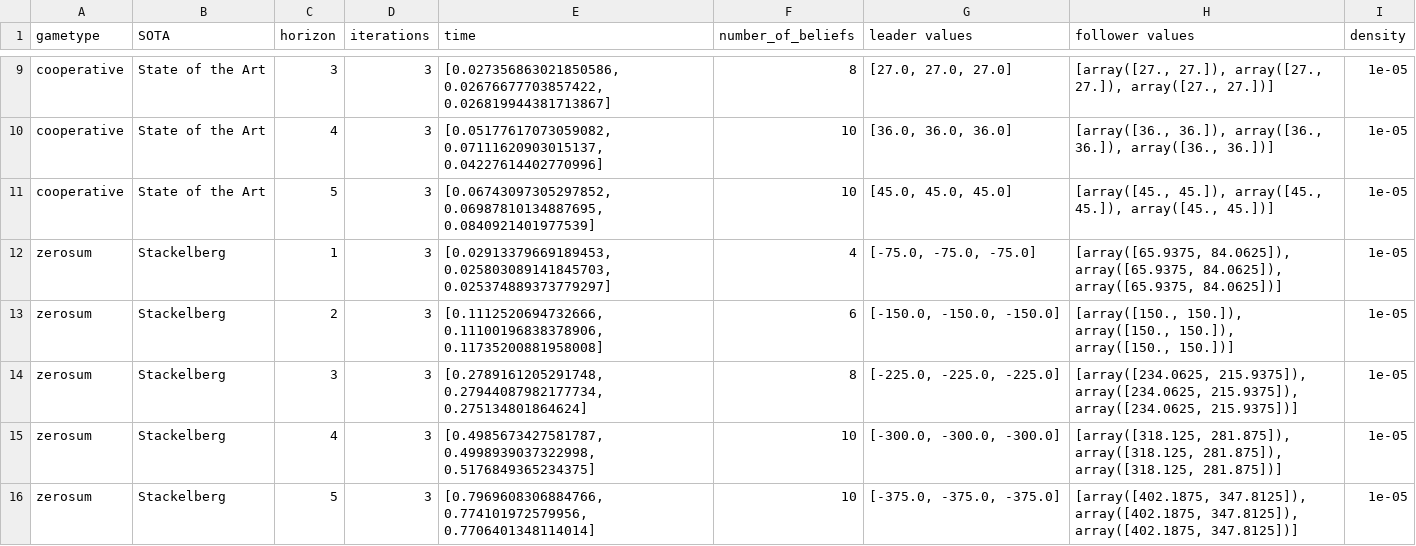
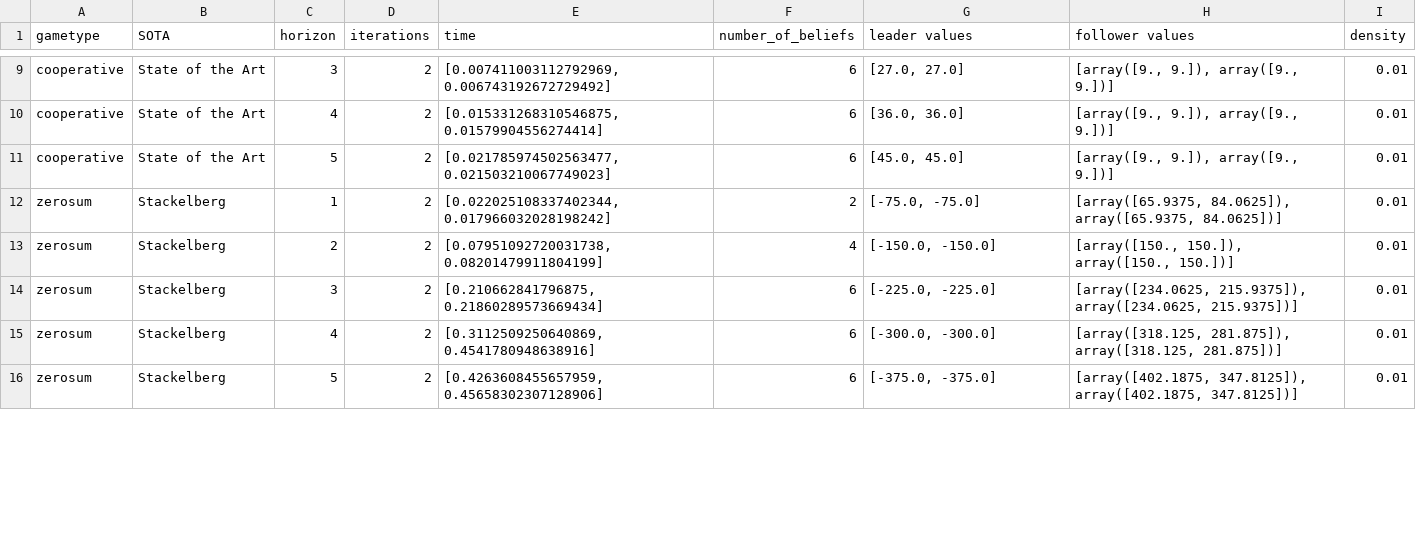
Before and after one commit to izzikampono/Thesis-New, a CSV file: raw_results/dectiger (5).csv, drawn as a sheet; only a part is shown, gaps mark what is left out; the diff covers the shown part only; the diff names each change by its address in the sheet, - before the commit and + after, or states it on an @@ line.

```diff
--- a/raw_results/dectiger (5).csv
+++ b/raw_results/dectiger (5).csv
-D9:D16 (iterations): 3
+D9:D16 (iterations): 2
-E9 (time): [0.027356863021850586, 0.02676677703857422, 0.026819944381713867]
+E9 (time): [0.007411003112792969, 0.006743192672729492]
-F9 (number_of_beliefs): 8
+F9 (number_of_beliefs): 6
-G9 (leader values): [27.0, 27.0, 27.0]
+G9 (leader values): [27.0, 27.0]
-H9 (follower values): [array([27., 27.]), array([27., 27.]), array([27., 27.])]
+H9 (follower values): [array([9., 9.]), array([9., 9.])]
-I9:I16 (density): 1e-05
+I9:I16 (density): 0.01
-E10 (time): [0.05177617073059082, 0.07111620903015137, 0.04227614402770996]
+E10 (time): [0.015331268310546875, 0.01579904556274414]
-F10:F11 (number_of_beliefs): 10
+F10:F11 (number_of_beliefs): 6
-G10 (leader values): [36.0, 36.0, 36.0]
+G10 (leader values): [36.0, 36.0]
-H10 (follower values): [array([36., 36.]), array([36., 36.]), array([36., 36.])]
+H10 (follower values): [array([9., 9.]), array([9., 9.])]
-E11 (time): [0.06743097305297852, 0.06987810134887695, 0.0840921401977539]
+E11 (time): [0.021785974502563477, 0.021503210067749023]
-G11 (leader values): [45.0, 45.0, 45.0]
+G11 (leader values): [45.0, 45.0]
-H11 (follower values): [array([45., 45.]), array([45., 45.]), array([45., 45.])]
+H11 (follower values): [array([9., 9.]), array([9., 9.])]
-E12 (time): [0.02913379669189453, 0.025803089141845703, 0.025374889373779297]
+E12 (time): [0.022025108337402344, 0.017966032028198242]
-F12 (number_of_beliefs): 4
+F12 (number_of_beliefs): 2
-G12 (leader values): [-75.0, -75.0, -75.0]
+G12 (leader values): [-75.0, -75.0]
-H12 (follower values): …84.0625]), array([65.9375, 84.0625]), array([65.9375, 84.0625])]
+H12 (follower values): …84.0625]), array([65.9375, 84.0625])]
-E13 (time): [0.1112520694732666, 0.11100196838378906, 0.11735200881958008]
+E13 (time): [0.07951092720031738, 0.08201479911804199]
-F13 (number_of_beliefs): 6
+F13 (number_of_beliefs): 4
-G13 (leader values): [-150.0, -150.0, -150.0]
+G13 (leader values): [-150.0, -150.0]
-H13 (follower values): …150.]), array([150., 150.]), array([150., 150.])]
+H13 (follower values): …150.]), array([150., 150.])]
-E14 (time): [0.2789161205291748, 0.27944087982177734, 0.275134801864624]
+E14 (time): [0.210662841796875, 0.21860289573669434]
-F14 (number_of_beliefs): 8
+F14 (number_of_beliefs): 6
-G14 (leader values): [-225.0, -225.0, -225.0]
+G14 (leader values): [-225.0, -225.0]
-H14 (follower values): …215.9375]), array([234.0625, 215.9375]), array([234.0625, 215.9375])]
+H14 (follower values): …215.9375]), array([234.0625, 215.9375])]
-E15 (time): [0.4985673427581787, 0.4998939037322998, 0.5176849365234375]
+E15 (time): [0.3112509250640869, 0.4541780948638916]
-F15:F16 (number_of_beliefs): 10
+F15:F16 (number_of_beliefs): 6
-G15 (leader values): [-300.0, -300.0, -300.0]
+G15 (leader values): [-300.0, -300.0]
-H15 (follower values): …281.875]), array([318.125, 281.875]), array([318.125, 281.875])]
+H15 (follower values): …281.875]), array([318.125, 281.875])]
-E16 (time): [0.7969608306884766, 0.774101972579956, 0.7706401348114014]
+E16 (time): [0.4263608455657959, 0.45658302307128906]
-G16 (leader values): [-375.0, -375.0, -375.0]
+G16 (leader values): [-375.0, -375.0]
-H16 (follower values): …347.8125]), array([402.1875, 347.8125]), array([402.1875, 347.8125])]
+H16 (follower values): …347.8125]), array([402.1875, 347.8125])]
```
Also changed, not shown: 132 edited cells elsewhere in this file, comparison_table/dectiger_5.csv, processed_results/cooperative_dectiger.csv, 20 other files.
